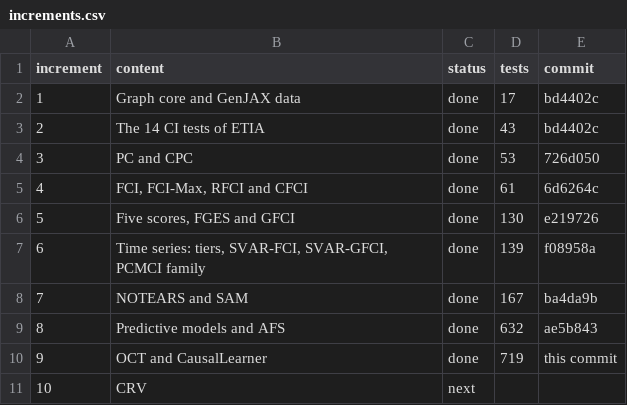
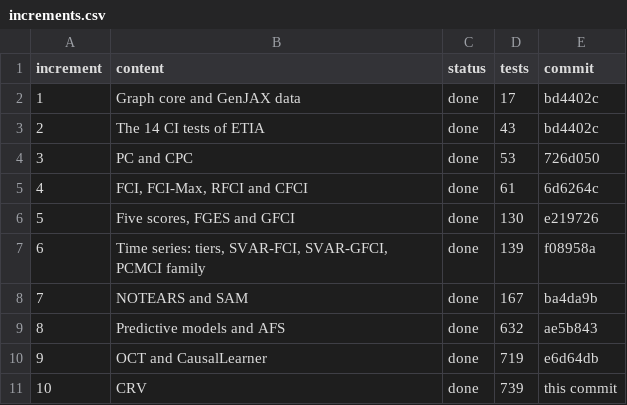
Before and after one commit to kostastsa/ETIA-JAX, a CSV file: docs/deck/increments.csv, drawn as a sheet.

```diff
--- a/docs/deck/increments.csv
+++ b/docs/deck/increments.csv
@@ -9,3 +9,3 @@ increment,content,status,tests,commit
 8,Predictive models and AFS,done,632,ae5b843
-9,OCT and CausalLearner,done,719,this commit
-10,CRV,next,,
+9,OCT and CausalLearner,done,719,e6d64db
+10,CRV,done,739,this commit
```
Also changed, not shown: 48 other files.
